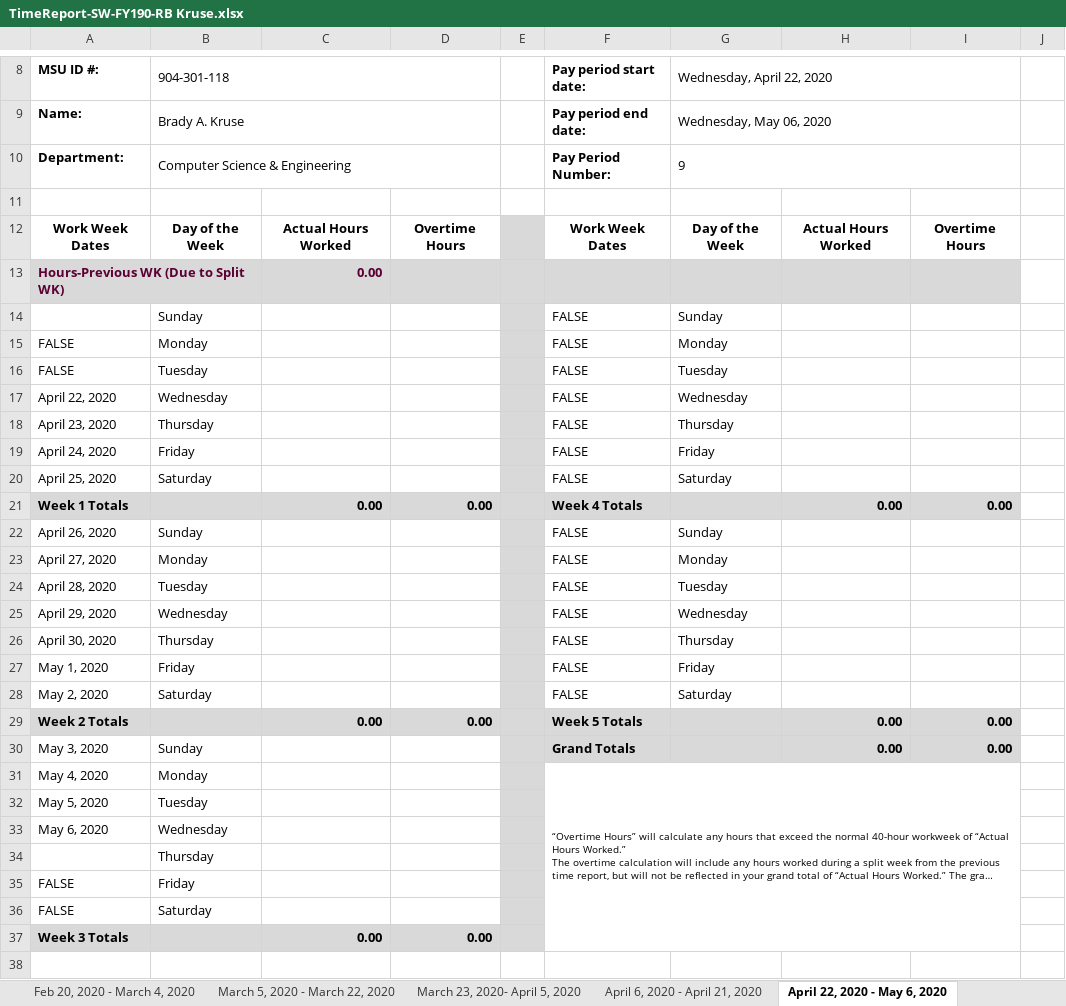
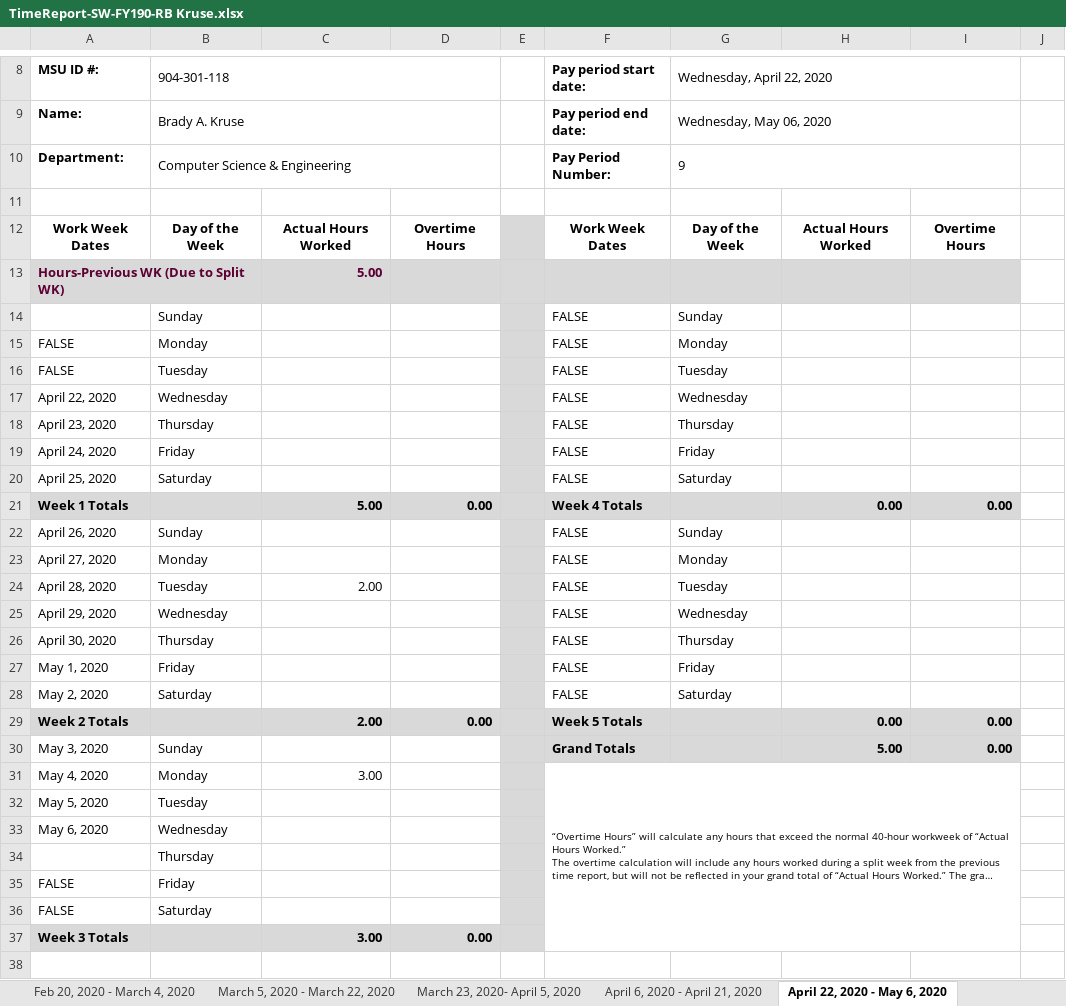
Before and after one commit to Bradyk27/ROSResearch2, an Excel workbook: TimeReport-SW-FY190-RB Kruse.xlsx, sheet April 22, 2020 - May 6, 2020, drawn as a sheet; only a part is shown, gaps mark what is left out; long unchanged cells end in …; values as stored, in another font and other column widths than the file's, no borders; conditional formats not drawn; the diff names each change by its address in the sheet, - before the commit and + after, or states it on an @@ line.

```diff
--- a/TimeReport-SW-FY190-RB Kruse.xlsx (sheet April 22, 2020 - May 6, 2020)
+++ b/TimeReport-SW-FY190-RB Kruse.xlsx (sheet April 22, 2020 - May 6, 2020)
-C13: 0.00
+C13: 5.00
-C21: 0.00
+C21: 5.00
-C24: (empty)
+C24: 2.00
-C29: 0.00
+C29: 2.00
-H30: 0.00
+H30: 5.00
-C31: (empty)
+C31: 3.00
-C37: 0.00
+C37: 3.00
```
Also changed, not shown: sheet April 6, 2020 - April 21, 2020, sheet May 7, 2020 - May 19, 2020, 43 other files.
